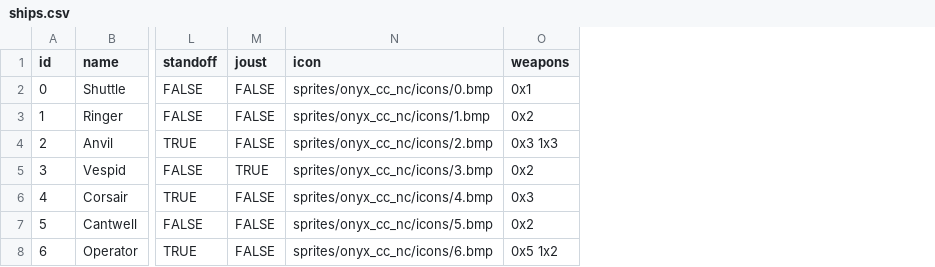
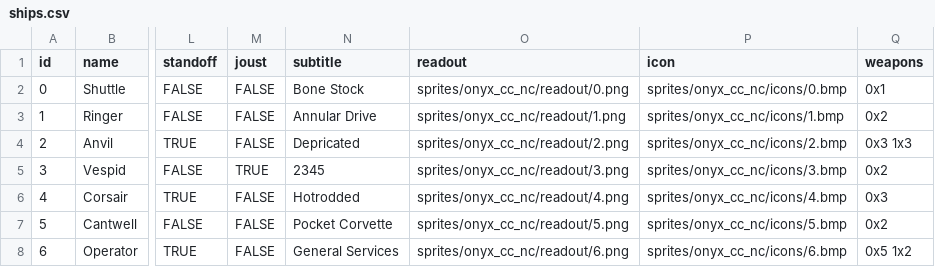
Before and after one commit to EamonnMR/mpevmvp, a CSV file: data/ships.csv, drawn as a sheet; only a part is shown, gaps mark what is left out; the diff names each change by its address in the sheet, - before the commit and + after, or states it on an @@ line.

Commit message:
Wires up the ship target panel

```diff
--- a/data/ships.csv
+++ b/data/ships.csv
+column N (subtitle), rows 2-8: Bone Stock | Annular Drive | Depricated | 2345 | Hotrodded | Pocket Corvette | General Services
+column O (readout), rows 2-8: sprites/onyx_cc_nc/readout/0.png | sprites/onyx_cc_nc/readout/1.png | sprites/onyx_cc_nc/readout/2.png | sprites/onyx_cc_nc/readout/3.png | sprites/onyx_cc_nc/readout/4.png | sprites/onyx_cc_nc/readout/5.png | sprites/onyx_cc_nc/readout/6.png
```
Also changed, not shown: 4 other files.
